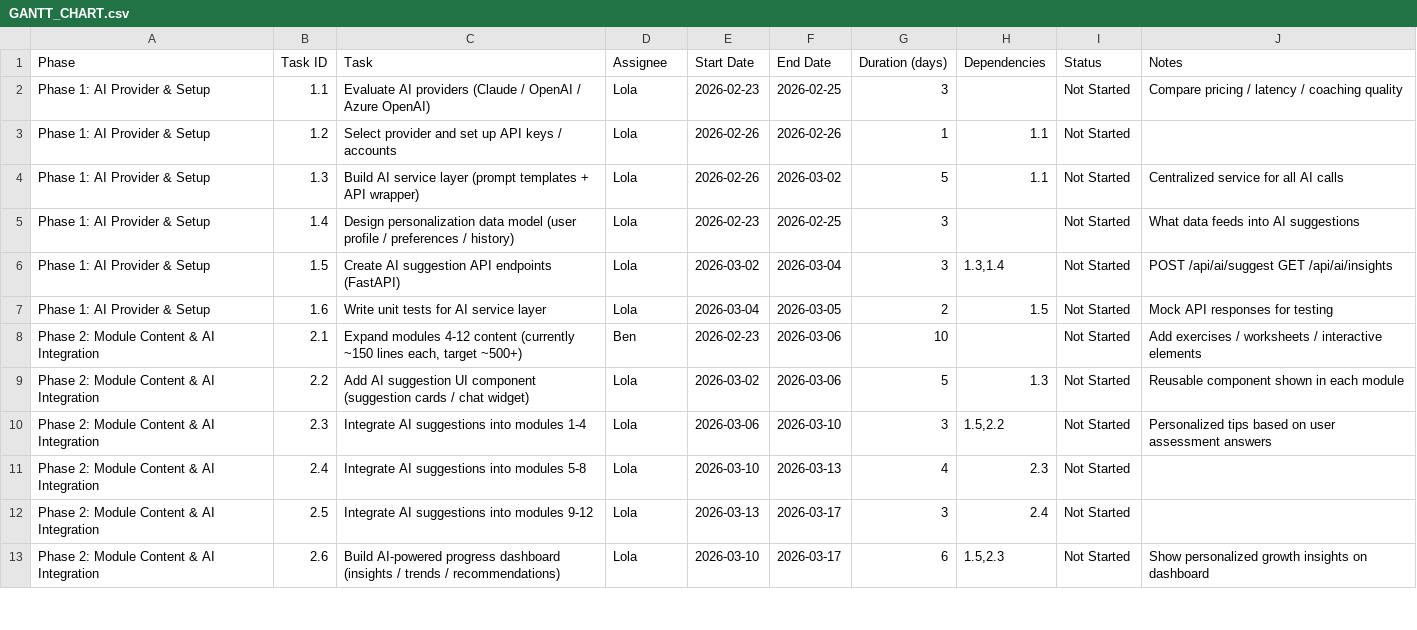
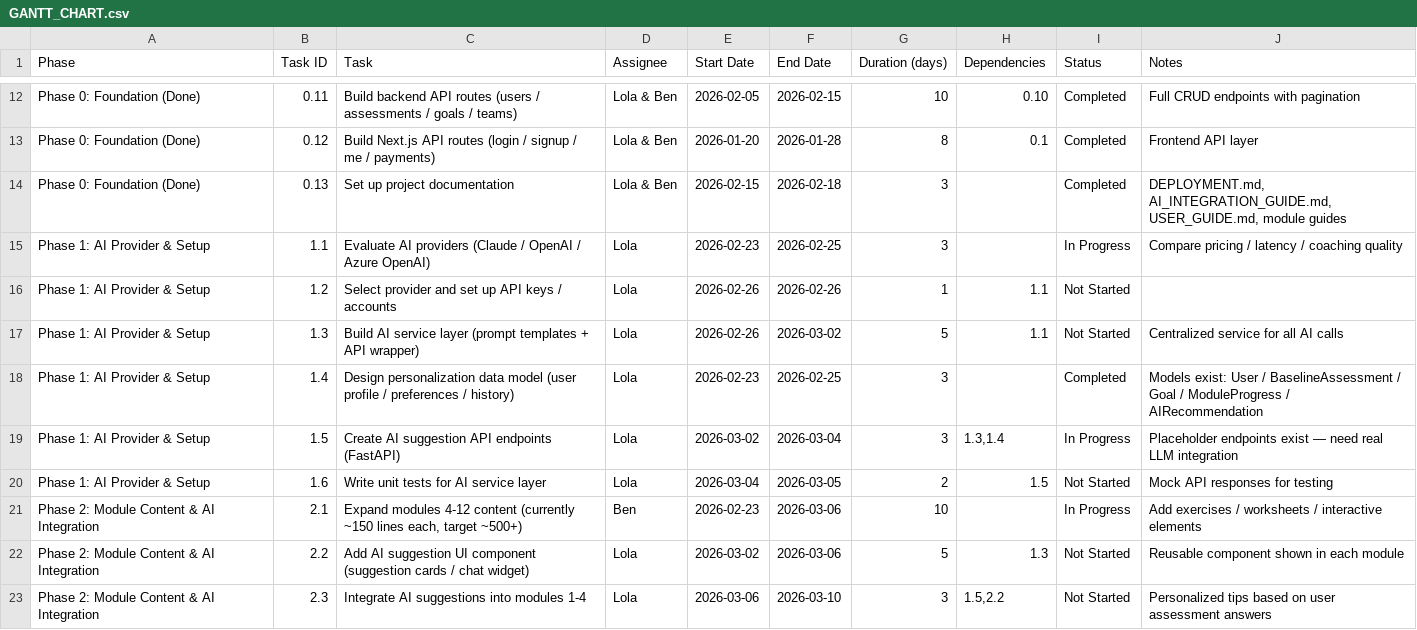
Before and after one commit to lolakaiser/brain-parenthood, a CSV file: brain-parenthood/GANTT_CHART.csv, drawn as a sheet; only a part is shown, gaps mark what is left out; the shorter side is filled out with more unchanged rows; the diff covers the shown part only.

```diff
--- a/brain-parenthood/GANTT_CHART.csv
+++ b/brain-parenthood/GANTT_CHART.csv
@@ -2,8 +12,11 @@ Phase,Task ID,Task,Assignee,Start Date,End Date,Duration (days),Dependencies,Sta
-Phase 1: AI Provider & Setup,1.1,Evaluate AI providers (Claude / OpenAI / Azure OpenAI),Lola,2026-02-23,2026-02-25,3,,Not Started,Compare pricing / latency / coaching quality
+Phase 0: Foundation (Done),0.11,Build backend API routes (users / assessments / goals / teams),Lola & Ben,2026-02-05,2026-02-15,10,0.10,Completed,Full CRUD endpoints with pagination
+Phase 0: Foundation (Done),0.12,Build Next.js API routes (login / signup / me / payments),Lola & Ben,2026-01-20,2026-01-28,8,0.1,Completed,Frontend API layer
+Phase 0: Foundation (Done),0.13,Set up project documentation,Lola & Ben,2026-02-15,2026-02-18,3,,Completed,"DEPLOYMENT.md, AI_INTEGRATION_GUIDE.md, USER_GUIDE.md, module guides"
+Phase 1: AI Provider & Setup,1.1,Evaluate AI providers (Claude / OpenAI / Azure OpenAI),Lola,2026-02-23,2026-02-25,3,,In Progress,Compare pricing / latency / coaching quality
 Phase 1: AI Provider & Setup,1.2,Select provider and set up API keys / accounts,Lola,2026-02-26,2026-02-26,1,1.1,Not Started,
 Phase 1: AI Provider & Setup,1.3,Build AI service layer (prompt templates + API wrapper),Lola,2026-02-26,2026-03-02,5,1.1,Not Started,Centralized service for all AI calls
-Phase 1: AI Provider & Setup,1.4,Design personalization data model (user profile / preferences / history),Lola,2026-02-23,2026-02-25,3,,Not Started,What data feeds into AI suggestions
-Phase 1: AI Provider & Setup,1.5,Create AI suggestion API endpoints (FastAPI),Lola,2026-03-02,2026-03-04,3,"1.3,1.4",Not Started,POST /api/ai/suggest  GET /api/ai/insights
+Phase 1: AI Provider & Setup,1.4,Design personalization data model (user profile / preferences / history),Lola,2026-02-23,2026-02-25,3,,Completed,Models exist: User / BaselineAssessment / Goal / ModuleProgress / AIRecommendation
+Phase 1: AI Provider & Setup,1.5,Create AI suggestion API endpoints (FastAPI),Lola,2026-03-02,2026-03-04,3,"1.3,1.4",In Progress,Placeholder endpoints exist — need real LLM integration
 Phase 1: AI Provider & Setup,1.6,Write unit tests for AI service layer,Lola,2026-03-04,2026-03-05,2,1.5,Not Started,Mock API responses for testing
-Phase 2: Module Content & AI Integration,2.1,"Expand modules 4-12 content (currently ~150 lines each, target ~500+)",Ben,2026-02-23,2026-03-06,10,,Not Started,Add exercises / worksheets / interactive elements
+Phase 2: Module Content & AI Integration,2.1,"Expand modules 4-12 content (currently ~150 lines each, target ~500+)",Ben,2026-02-23,2026-03-06,10,,In Progress,Add exercises / worksheets / interactive elements
 Phase 2: Module Content & AI Integration,2.2,Add AI suggestion UI component (suggestion cards / chat widget),Lola,2026-03-02,2026-03-06,5,1.3,Not Started,Reusable component shown in each module
```
Also changed, not shown: 10 added rows elsewhere in this file.
